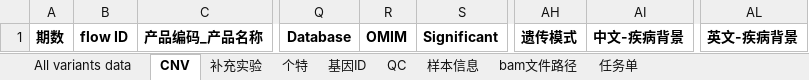
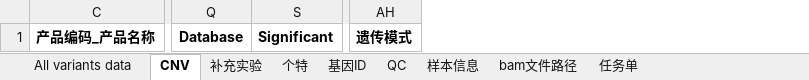
Before and after one commit to liserjrqlxue/NB2xlsx, an Excel workbook: template/NBS-final.result-批次号_产品编号.xlsx, sheet CNV, drawn as a sheet; only a part is shown, gaps mark what is left out; values as stored, in another font and other column widths than the file's, no borders; the diff names each change by its address in the sheet, - before the commit and + after, or states it on an @@ line.

```diff
--- a/template/NBS-final.result-批次号_产品编号.xlsx (sheet CNV)
+++ b/template/NBS-final.result-批次号_产品编号.xlsx (sheet CNV)
@@ column A hidden, row 1: 期数 @@
@@ column B hidden, row 1: flow ID @@
@@ column R hidden, row 1: OMIM @@
@@ column AI hidden, row 1: 中文-疾病背景 @@
@@ column AL hidden, row 1: 英文-疾病背景 @@
```
Also changed, not shown: sheet QC, 1 other file.
